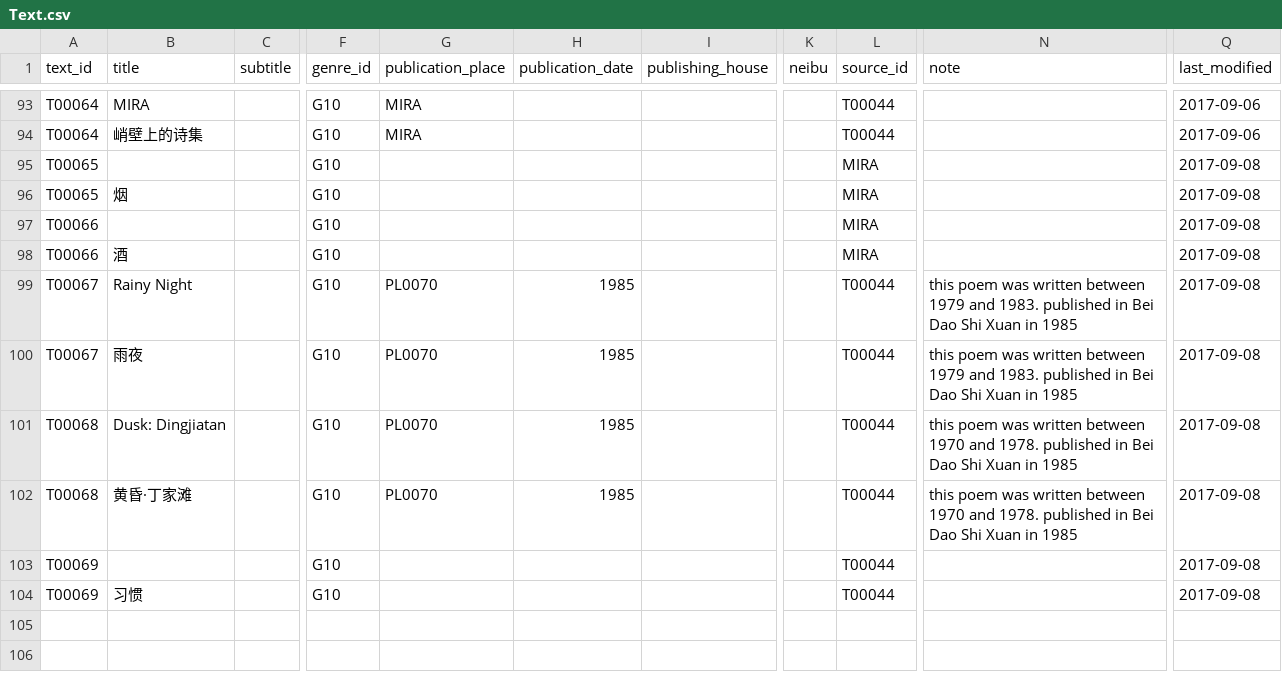
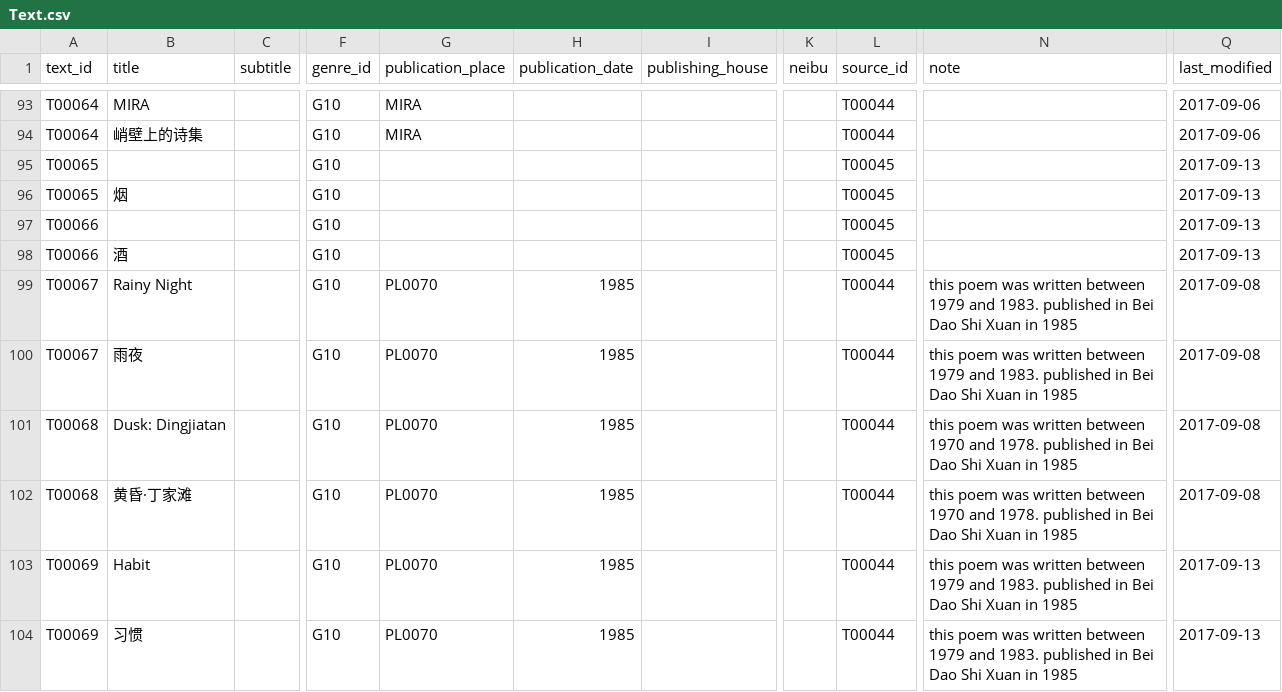
Before and after one commit to duncdrum/mini-reading, a CSV file: Text.csv, drawn as a sheet; only a part is shown, gaps mark what is left out; the diff names each change by its address in the sheet, - before the commit and + after, or states it on an @@ line.

Commit message:
Bei dao poems t00065 t00069 (#70)
* Bei-Dao-poems-T00065-T00069

added poems to the text file and publication place for some entries. Therefore I created a new entry in the place file.

I have difficulties to find out the english titles for some poems. See #67
Maybe Chia-yi could help me with this?

* title-T00069

I added the english title for T00069 and made 2 entries in the Act file on T00065 and T00066

```diff
--- a/Text.csv
+++ b/Text.csv
-L95:L98 (source_id): MIRA
+L95:L98 (source_id): T00045
-Q95:Q98 (last_modified): 2017-09-08
+Q95:Q98 (last_modified): 2017-09-13
-B103 (title): (empty)
+B103 (title): Habit
-G103:G104 (publication_place): (empty)
+G103:G104 (publication_place): PL0070
-H103:H104 (publication_date): (empty)
+H103:H104 (publication_date): 1985
-N103:N104 (note): (empty)
+N103:N104 (note): this poem was written between 1979 and 1983. published in Bei Dao Shi Xuan in 1985
-Q103:Q104 (last_modified): 2017-09-08
+Q103:Q104 (last_modified): 2017-09-13
```
Also changed, not shown: Act.csv.
